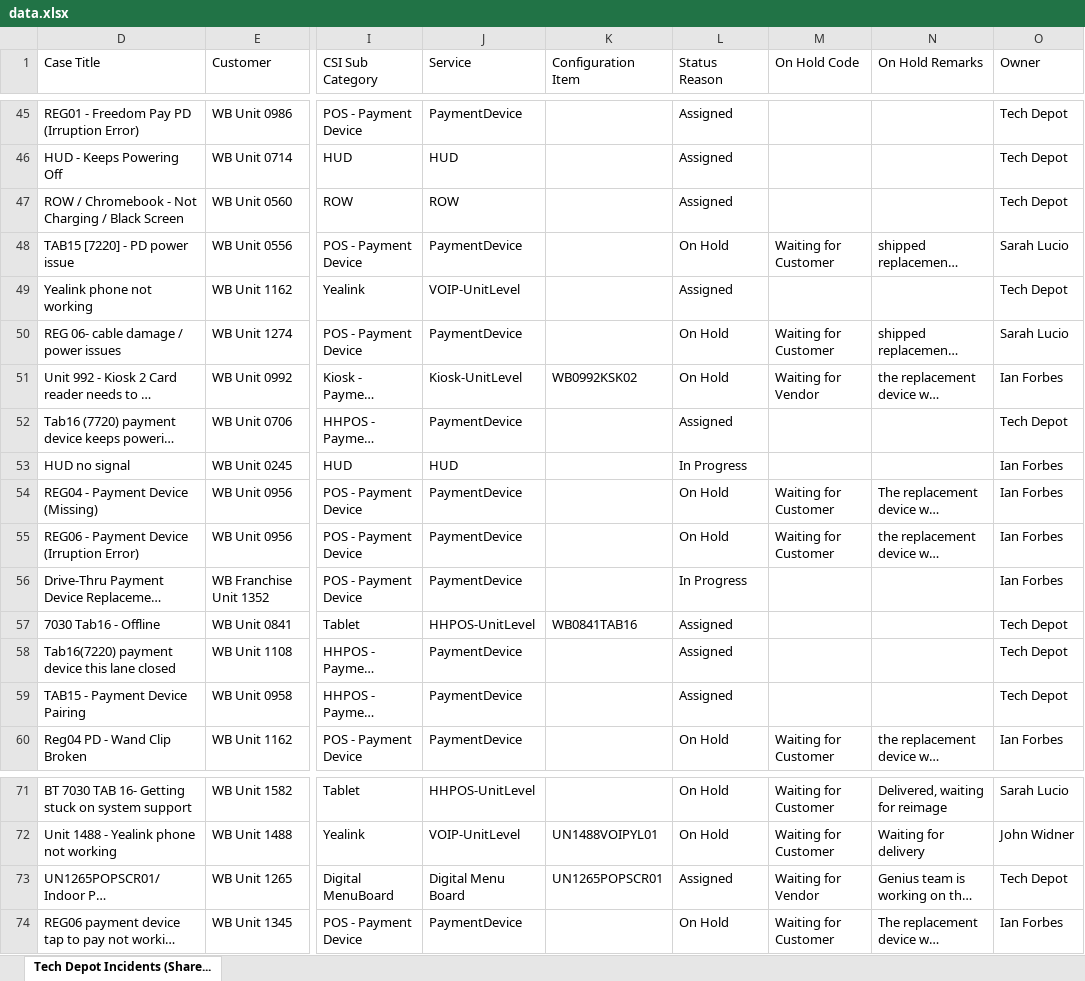
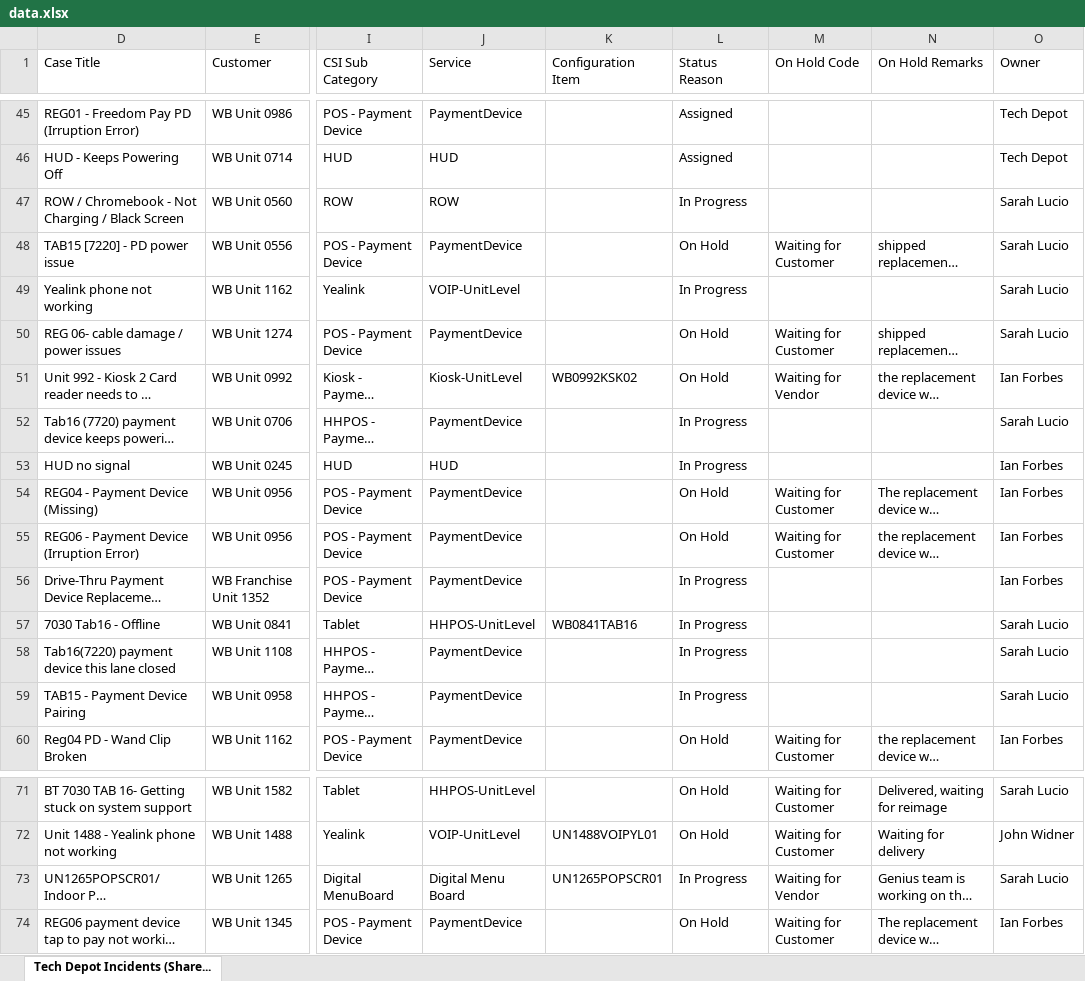
Before and after one commit to lcee210/tech-depot-hud, an Excel workbook: data.xlsx, sheet Tech Depot Incidents (Share..., drawn as a sheet; only a part is shown, gaps mark what is left out; long unchanged cells end in …; values as stored, in another font and other column widths than the file's, no borders; table styles not drawn; the diff covers the shown part only; the diff names each change by its address in the sheet, - before the commit and + after, or states it on an @@ line.

```diff
--- a/data.xlsx (sheet Tech Depot Incidents (Share...)
+++ b/data.xlsx (sheet Tech Depot Incidents (Share...)
-L47 (Status Reason): Assigned
+L47 (Status Reason): In Progress
-O47 (Owner): Tech Depot
+O47 (Owner): Sarah Lucio
-L49 (Status Reason): Assigned
+L49 (Status Reason): In Progress
-O49 (Owner): Tech Depot
+O49 (Owner): Sarah Lucio
-L52 (Status Reason): Assigned
+L52 (Status Reason): In Progress
-O52 (Owner): Tech Depot
+O52 (Owner): Sarah Lucio
-L57:L59 (Status Reason): Assigned
+L57:L59 (Status Reason): In Progress
-O57:O59 (Owner): Tech Depot
+O57:O59 (Owner): Sarah Lucio
-L73 (Status Reason): Assigned
+L73 (Status Reason): In Progress
-O73 (Owner): Tech Depot
+O73 (Owner): Sarah Lucio
```
Also changed, not shown: 36 edited cells elsewhere in this sheet, hidden cells, projects.xlsx, 1 other file.
